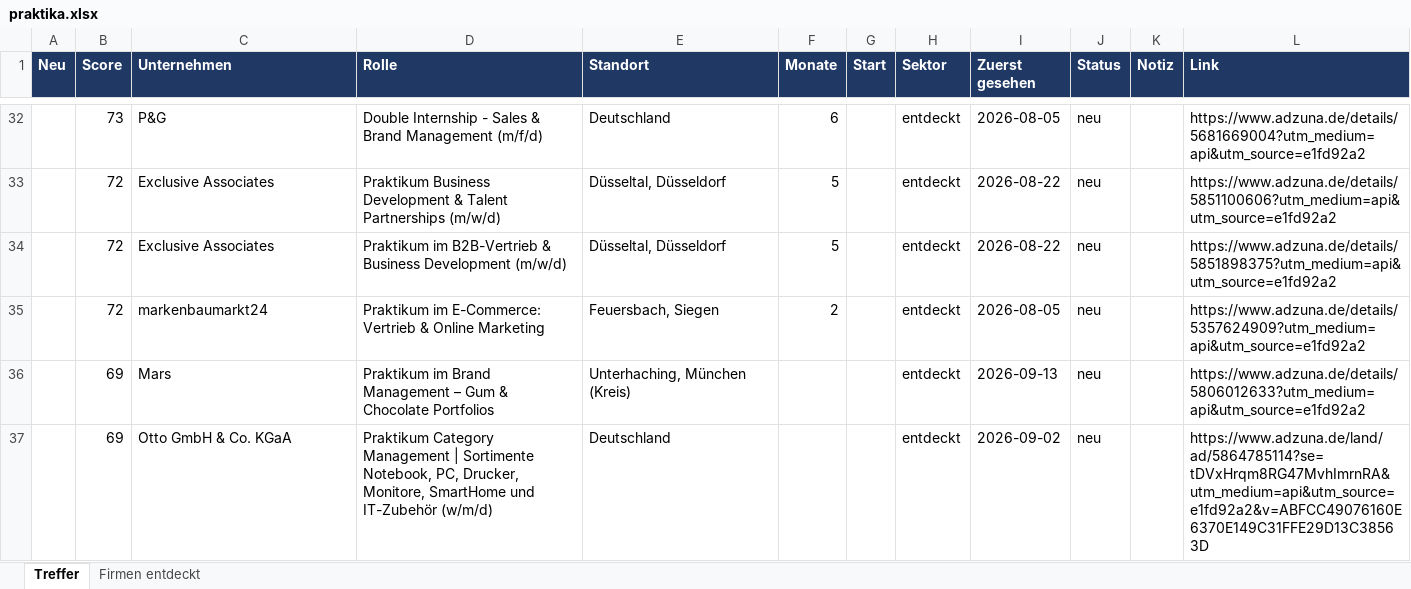
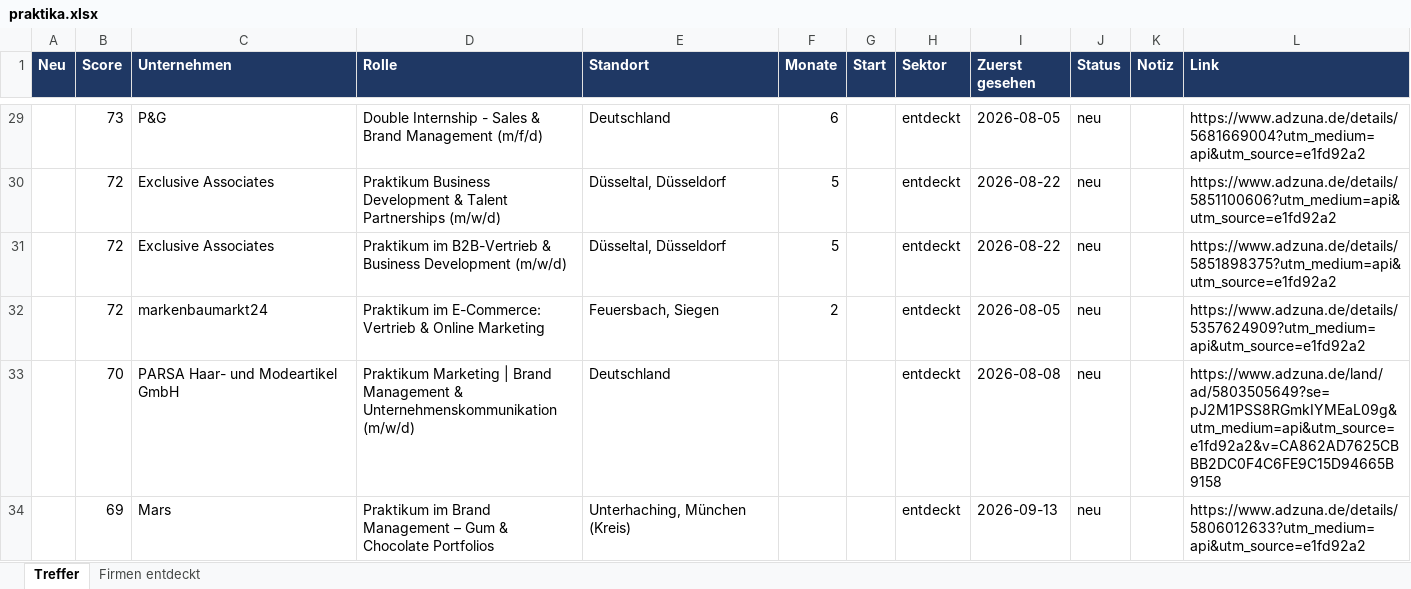
Before and after one commit to MathisKrug/Praktikum-Suchagent, an Excel workbook: docs/praktika.xlsx, sheet Treffer, drawn as a sheet; only a part is shown, gaps mark what is left out; the shorter side is filled out with more unchanged rows; values as stored, in another font and other column widths than the file's, no borders; the diff covers the shown part only; the diff names each change by its address in the sheet, - before the commit and + after, or states it on an @@ line.

```diff
--- a/docs/praktika.xlsx (sheet Treffer)
+++ b/docs/praktika.xlsx (sheet Treffer)
+row 33:  | 70 | PARSA Haar- und Modeartikel GmbH | Praktikum Marketing | Brand Management & Unternehmenskommunikation (m/w/d) | Deutschland |  |  | entdeckt | 2026-08-08 | neu |  | https://www.adzuna.de/land/ad/5803505649?se=pJ2M1PSS8RGmkIYMEaL09g&utm_medium=api&utm_source=e1fd92a2&v=CA862AD7625CBBB2DC0F4C6FE9C15D94665B9158
```
Also changed, not shown: 7 added rows, 9 removed rows and 5 edited cells elsewhere in this sheet, sheet Firmen entdeckt, 2 other files.
